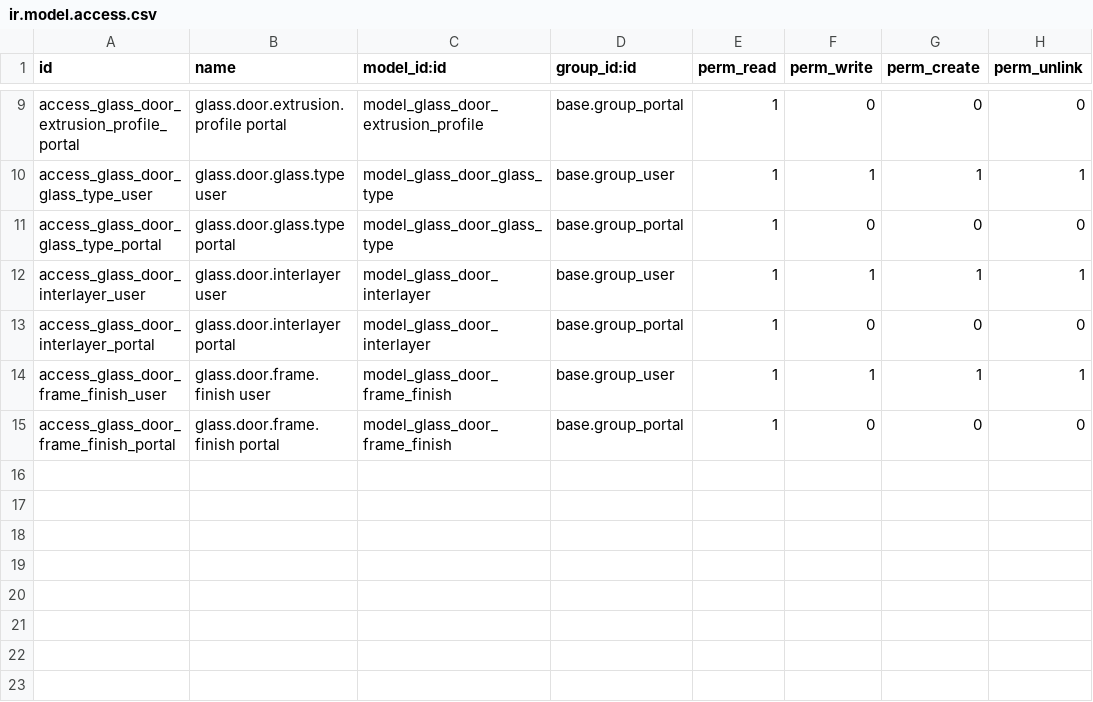
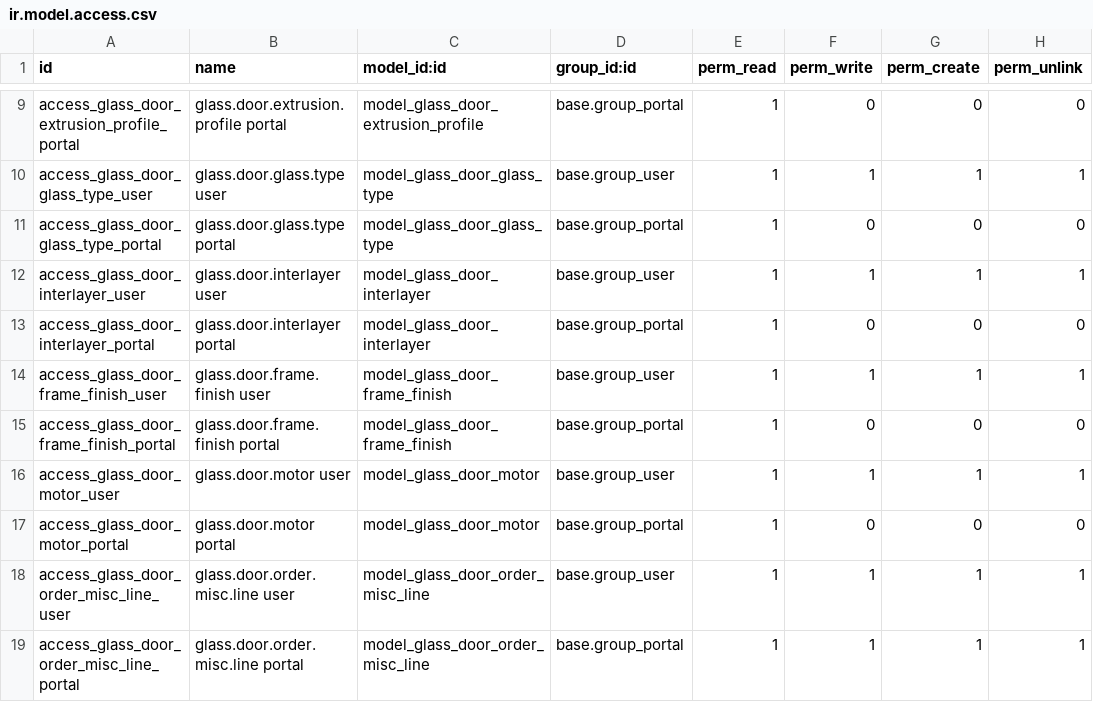
Before and after one commit to davidd1023/AAimpactgaragedoorsupply, a CSV file: glass_door/security/ir.model.access.csv, drawn as a sheet; only a part is shown, gaps mark what is left out.

```diff
--- a/glass_door/security/ir.model.access.csv
+++ b/glass_door/security/ir.model.access.csv
@@ -15 +15,5 @@ access_glass_door_frame_finish_user,glass.door.frame.finish user,model_glass_doo
 access_glass_door_frame_finish_portal,glass.door.frame.finish portal,model_glass_door_frame_finish,base.group_portal,1,0,0,0
+access_glass_door_motor_user,glass.door.motor user,model_glass_door_motor,base.group_user,1,1,1,1
+access_glass_door_motor_portal,glass.door.motor portal,model_glass_door_motor,base.group_portal,1,0,0,0
+access_glass_door_order_misc_line_user,glass.door.order.misc.line user,model_glass_door_order_misc_line,base.group_user,1,1,1,1
+access_glass_door_order_misc_line_portal,glass.door.order.misc.line portal,model_glass_door_order_misc_line,base.group_portal,1,1,1,1
```
Also changed, not shown: 7 other files.
